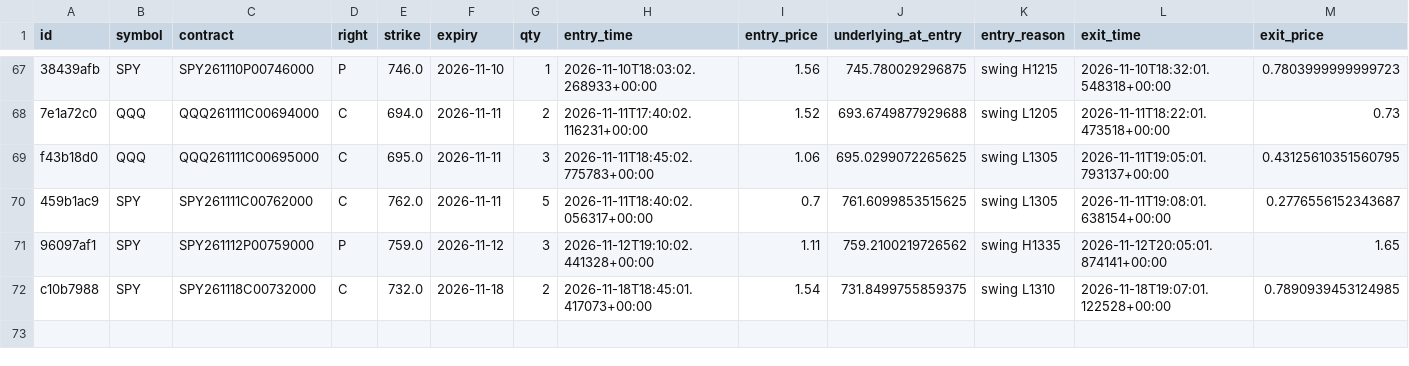
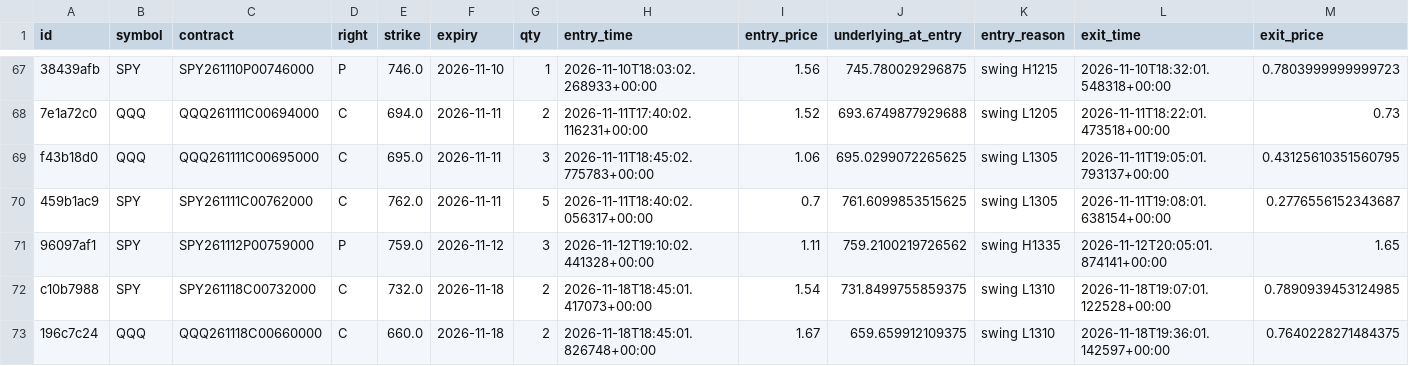
Before and after one commit to charlescox67/odte-bot, a CSV file: trades.csv, drawn as a sheet; only a part is shown, gaps mark what is left out; rows hold the shown columns only; the diff names each change by its address in the sheet, - before the commit and + after, or states it on an @@ line.

```diff
--- a/trades.csv
+++ b/trades.csv
+row 73: 196c7c24 | QQQ | QQQ261118C00660000 | C | 660.0 | 2026-11-18 | 2 | 2026-11-18T18:45:01.826748+00:00 | 1.67 | 659.659912109375 | swing L1310 | 2026-11-18T19:36:01.142597+00:00 | 0.7640228271484375
```
Also changed, not shown: 3 other files.
